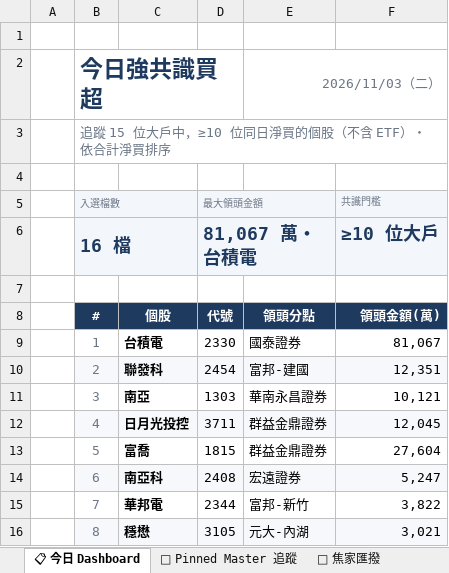
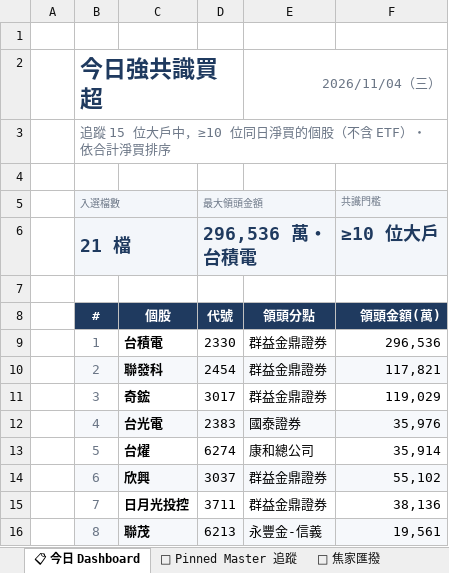
Before and after one commit to DRwillychiu/CHIP_RADAR_TW, an Excel workbook: data/reports/chip_radar_2026-11.xlsx, sheet 📋 今日 Dashboard, drawn as a sheet; only a part is shown; values as stored, in another font and other column widths than the file's, no borders; the diff covers the shown part only; the diff names each change by its address in the sheet, - before the commit and + after, or states it on an @@ line.

```diff
--- a/data/reports/chip_radar_2026-11.xlsx (sheet 📋 今日 Dashboard)
+++ b/data/reports/chip_radar_2026-11.xlsx (sheet 📋 今日 Dashboard)
-E2: 2026/11/03（二）
+E2: 2026/11/04（三）
-B6 (入選檔數): 16 檔
+B6 (入選檔數): 21 檔
-D6 (最大領頭金額): 81,067 萬・台積電
+D6 (最大領頭金額): 296,536 萬・台積電
-E9: 國泰證券
+E9: 群益金鼎證券
-F9 (共識門檻): 81,067
+F9 (共識門檻): 296,536
-E10: 富邦-建國
+E10: 群益金鼎證券
-F10 (共識門檻): 12,351
+F10 (共識門檻): 117,821
-C11: 南亞
+C11: 奇鋐
-D11 (最大領頭金額): 1303
+D11 (最大領頭金額): 3017
-E11: 華南永昌證券
+E11: 群益金鼎證券
-F11 (共識門檻): 10,121
+F11 (共識門檻): 119,029
-C12: 日月光投控
+C12: 台光電
-D12 (最大領頭金額): 3711
+D12 (最大領頭金額): 2383
-E12: 群益金鼎證券
+E12: 國泰證券
-F12 (共識門檻): 12,045
+F12 (共識門檻): 35,976
-C13: 富喬
+C13: 台燿
-D13 (最大領頭金額): 1815
+D13 (最大領頭金額): 6274
-E13: 群益金鼎證券
+E13: 康和總公司
-F13 (共識門檻): 27,604
+F13 (共識門檻): 35,914
-C14: 南亞科
+C14: 欣興
-D14 (最大領頭金額): 2408
+D14 (最大領頭金額): 3037
-E14: 宏遠證券
+E14: 群益金鼎證券
-F14 (共識門檻): 5,247
+F14 (共識門檻): 55,102
-C15: 華邦電
+C15: 日月光投控
-D15 (最大領頭金額): 2344
+D15 (最大領頭金額): 3711
-E15: 富邦-新竹
+E15: 群益金鼎證券
-F15 (共識門檻): 3,822
+F15 (共識門檻): 38,136
-C16: 穩懋
+C16: 聯茂
-D16 (最大領頭金額): 3105
+D16 (最大領頭金額): 6213
-E16: 元大-內湖
+E16: 永豐金-信義
-F16 (共識門檻): 3,021
+F16 (共識門檻): 19,561
```
Also changed, not shown: 5 added rows and 32 edited cells elsewhere in this sheet, sheet 20261103, sheet 🔁 焦家匯撥, sheet 📌 Pinned Master 追蹤, other sheet tabs, data/reports/latest.xlsx, 30 other files.
